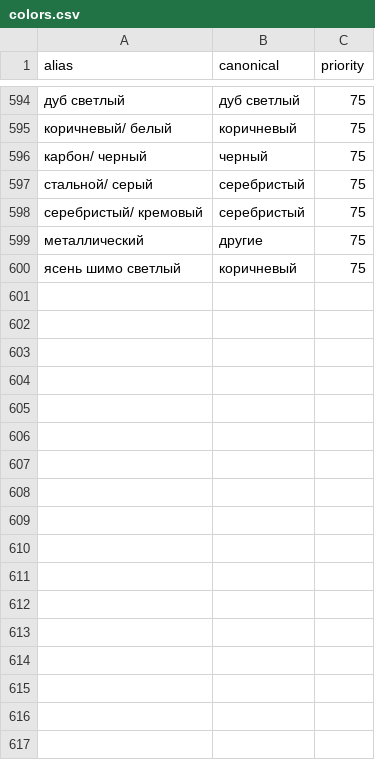
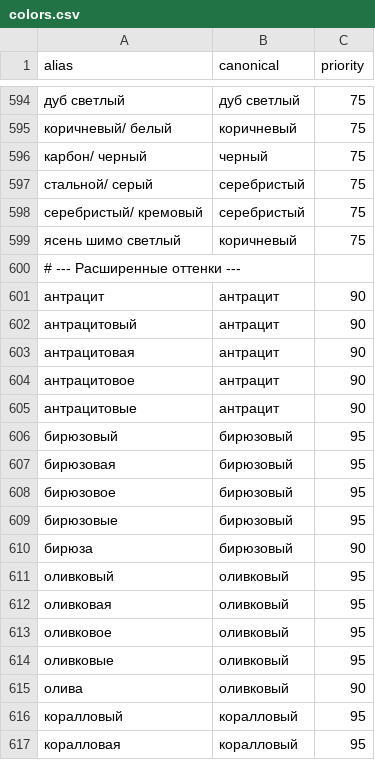
Before and after one commit to nikitos7626/product-attribute-extractor, a CSV file: backend/data/dictionaries/colors.csv, drawn as a sheet; only a part is shown, gaps mark what is left out; removed rows and columns are numbered as before the commit, all else as after; the diff covers the shown part only; the diff names each change by its address in the sheet, - before the commit and + after, or states it on an @@ line.

```diff
--- a/backend/data/dictionaries/colors.csv
+++ b/backend/data/dictionaries/colors.csv
-row 599: металлический | другие | 75
+row 600: # --- Расширенные оттенки ---
+row 601: антрацит | антрацит | 90
+row 602: антрацитовый | антрацит | 90
+row 603: антрацитовая | антрацит | 90
+row 604: антрацитовое | антрацит | 90
+row 605: антрацитовые | антрацит | 90
+row 606: бирюзовый | бирюзовый | 95
+row 607: бирюзовая | бирюзовый | 95
+row 608: бирюзовое | бирюзовый | 95
+row 609: бирюзовые | бирюзовый | 95
+row 610: бирюза | бирюзовый | 90
+row 611: оливковый | оливковый | 95
+row 612: оливковая | оливковый | 95
+row 613: оливковое | оливковый | 95
+row 614: оливковые | оливковый | 95
+row 615: олива | оливковый | 90
+row 616: коралловый | коралловый | 95
+row 617: коралловая | коралловый | 95
```
Also changed, not shown: 25 added rows elsewhere in this file, 27 other files.
